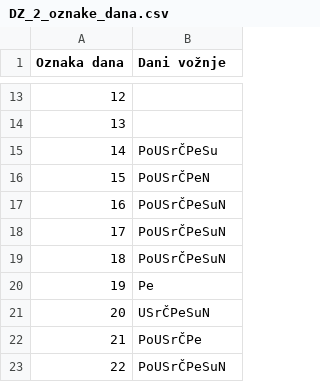
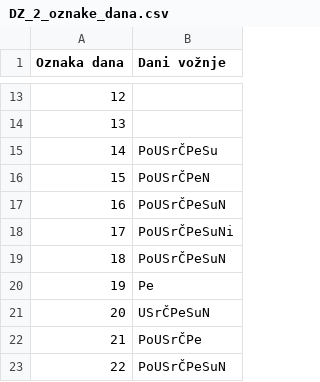
Before and after one commit to CheesePlayz/uzdiz, a CSV file: DZ_2_oznake_dana.csv, drawn as a sheet; only a part is shown, gaps mark what is left out.

Commit message:
Treba popraviti ispis za greske kod oznake dana. trenutni zapis pise broj

```diff
--- a/DZ_2_oznake_dana.csv
+++ b/DZ_2_oznake_dana.csv
@@ -17,3 +17,3 @@
 16;PoUSrČPeSuN
-17;PoUSrČPeSuN
+17;PoUSrČPeSuNi
 18;PoUSrČPeSuN
```
Also changed, not shown: 9 other files.
